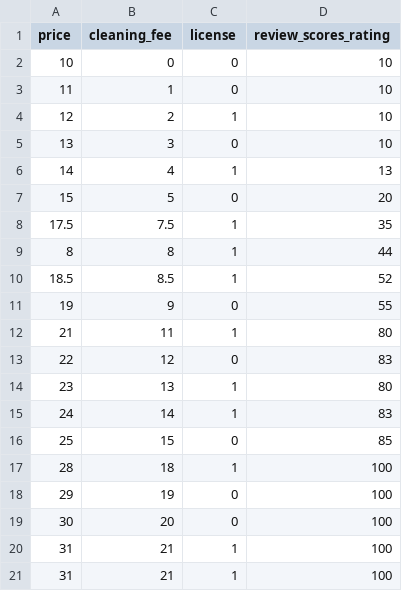
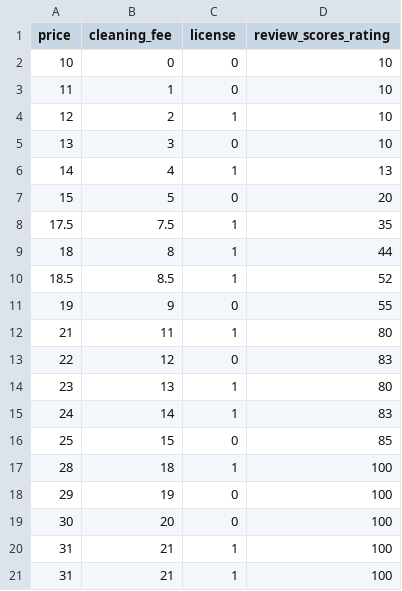
Before and after one commit to aladelca/machine_learning_model, a CSV file: archivos_trabajo/cart_tress.csv, drawn as a sheet.

Commit message:
Update cart_tress.csv

```diff
--- a/archivos_trabajo/cart_tress.csv
+++ b/archivos_trabajo/cart_tress.csv
@@ -8,3 +8,3 @@
 17.5,7.5,1,35
-8,8,1,44
+18,8,1,44
 18.5,8.5,1,52
```
